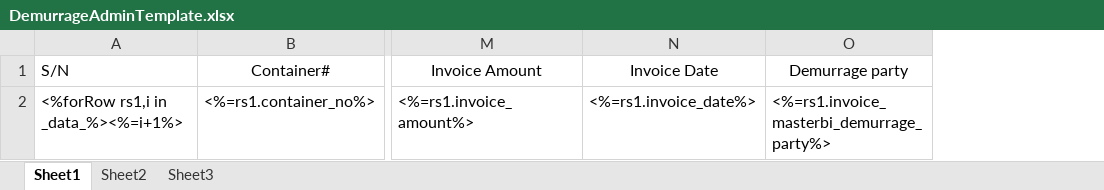
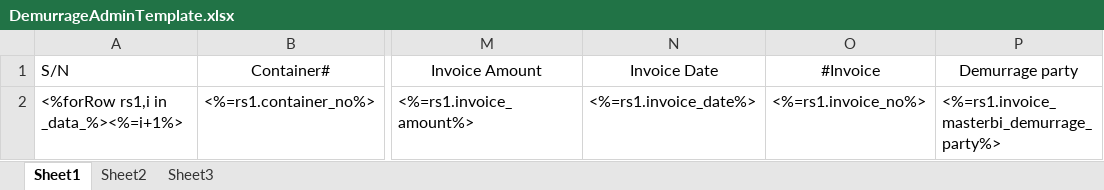
Before and after one commit to LiqunHu/zhongtan-server, an Excel workbook: excelTemplate/DemurrageAdminTemplate.xlsx, sheet Sheet1, drawn as a sheet; only a part is shown, gaps mark what is left out; values as stored, in another font and other column widths than the file's, no borders; the diff names each change by its address in the sheet, - before the commit and + after, or states it on an @@ line.

```diff
--- a/excelTemplate/DemurrageAdminTemplate.xlsx (sheet Sheet1)
+++ b/excelTemplate/DemurrageAdminTemplate.xlsx (sheet Sheet1)
+column O (#Invoice), row 2: <%=rs1.invoice_no%>
```
Also changed, not shown: excelTemplate/DemurrageTemplate.xlsx, 9 other files.
